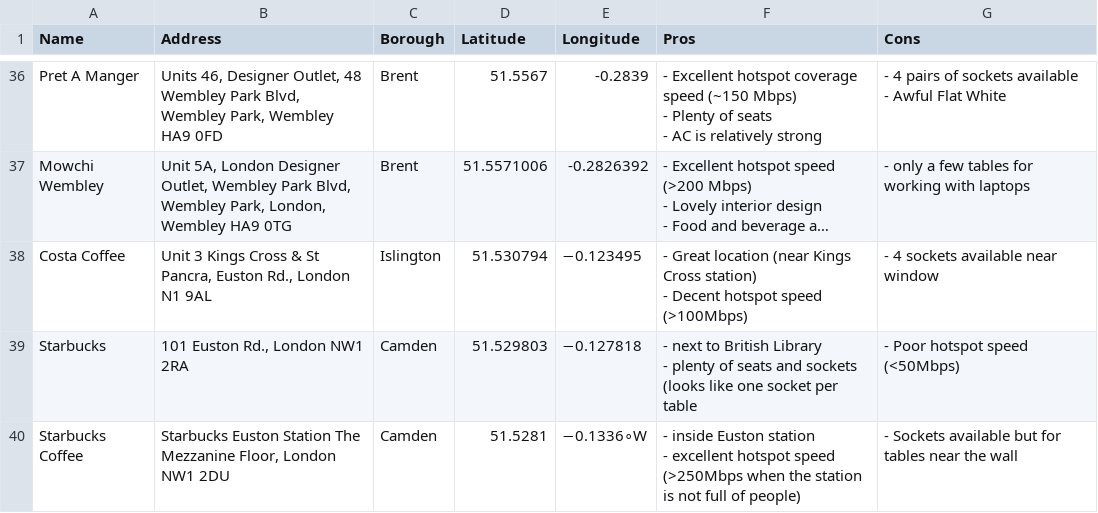
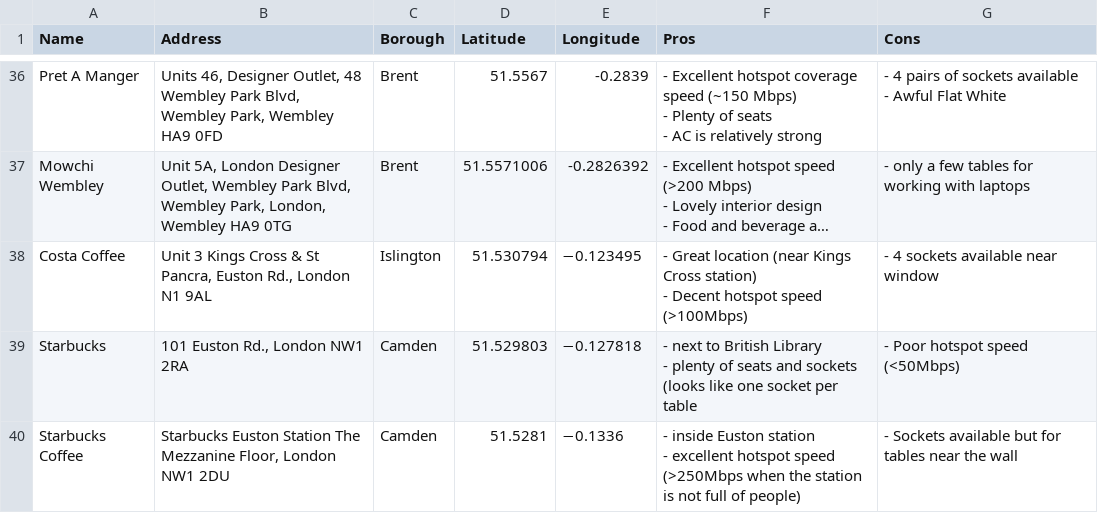
Before and after one commit to fenditsim/london-study-place-map, a CSV file: public/london cafes and co-working space.csv, drawn as a sheet; only a part is shown, gaps mark what is left out; long unchanged cells end in ….

Commit message:
Update london cafes and co-working space.csv

```diff
--- a/public/london cafes and co-working space.csv
+++ b/public/london cafes and co-working space.csv
@@ -122,3 +122,3 @@ Starbucks, "101 Euston Rd., London NW1 2RA",Camden,51.529803,−0.127818,"- next
 - plenty of seats and sockets (looks like one socket per table","- Poor hotspot speed (<50Mbps)"
-Starbucks Coffee, "Starbucks Euston Station The Mezzanine Floor, London NW1 2DU",Camden,51.5281,−0.1336∘W, "- inside Euston station
-- excellent hotspot speed (>250Mbps when the station is not full of people)","- Sockets available but for tables near the wall"
+Starbucks Coffee, "Starbucks Euston Station The Mezzanine Floor, London NW1 2DU",Camden,51.5281,−0.1336, "- inside Euston station
+- excellent hotspot speed (>250Mbps when the station is not full of people)","- Sockets available but for tables near the wall"
```
